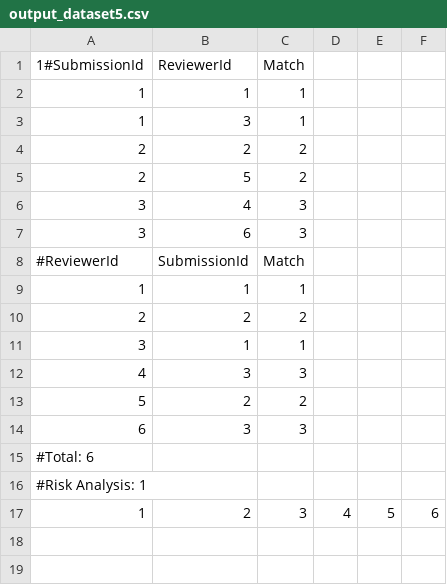
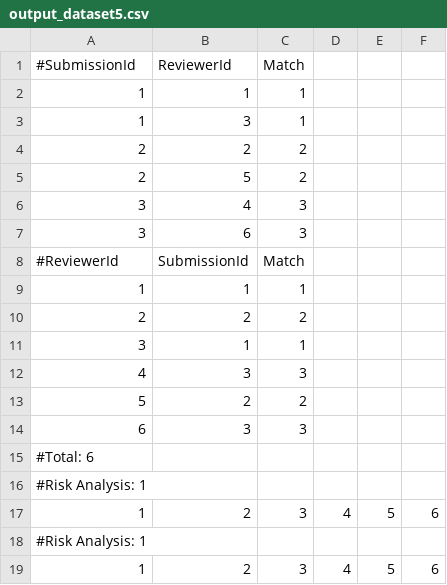
Before and after one commit to martim1705/DA-25-26-T2, a CSV file: output/output_dataset5.csv, drawn as a sheet.

Commit message:
fixed the interactive menu outputs

```diff
--- a/output/output_dataset5.csv
+++ b/output/output_dataset5.csv
@@ -1,2 +1,2 @@
-1#SubmissionId,ReviewerId,Match
+#SubmissionId,ReviewerId,Match
 1, 1, 1
@@ -15,2 +15,4 @@
 #Total: 6
+#Risk Analysis: 1
+1, 2, 3, 4, 5, 6
 #Risk Analysis: 1
```
Also changed, not shown: 36 other files.
